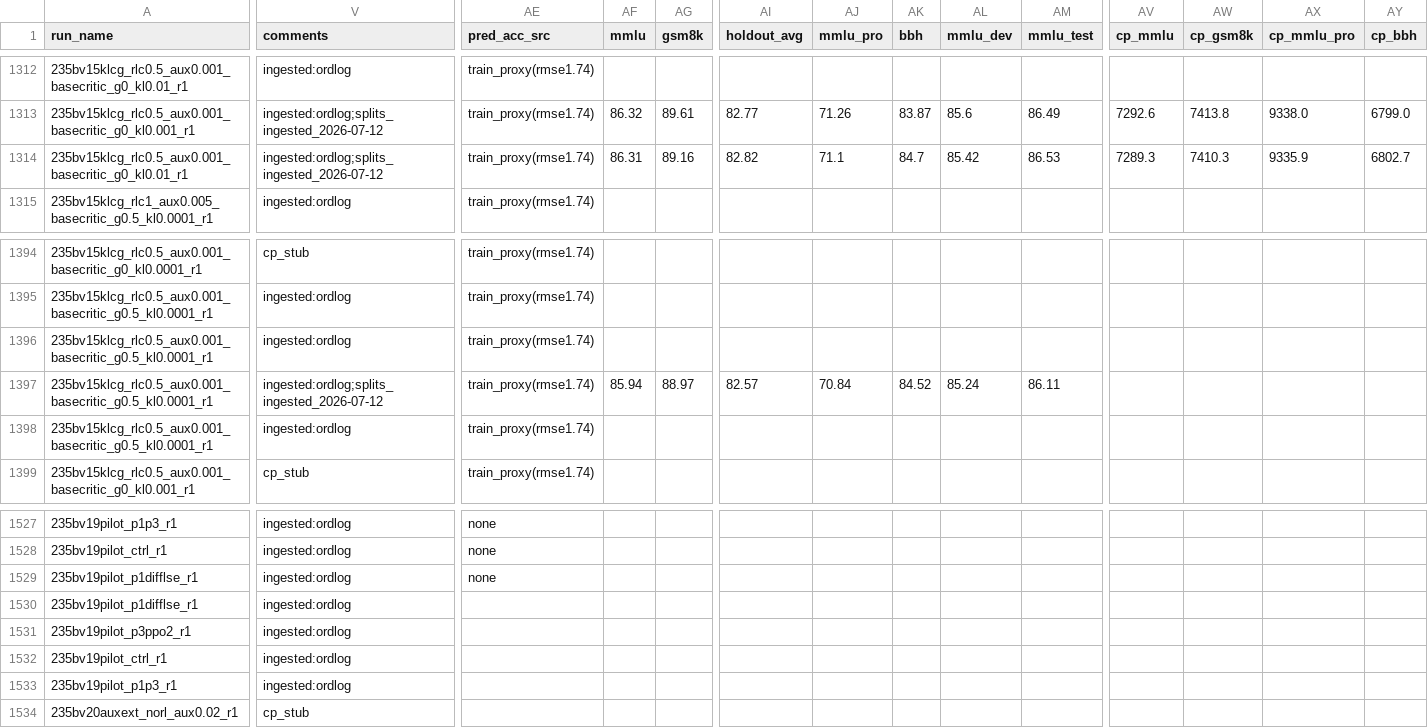
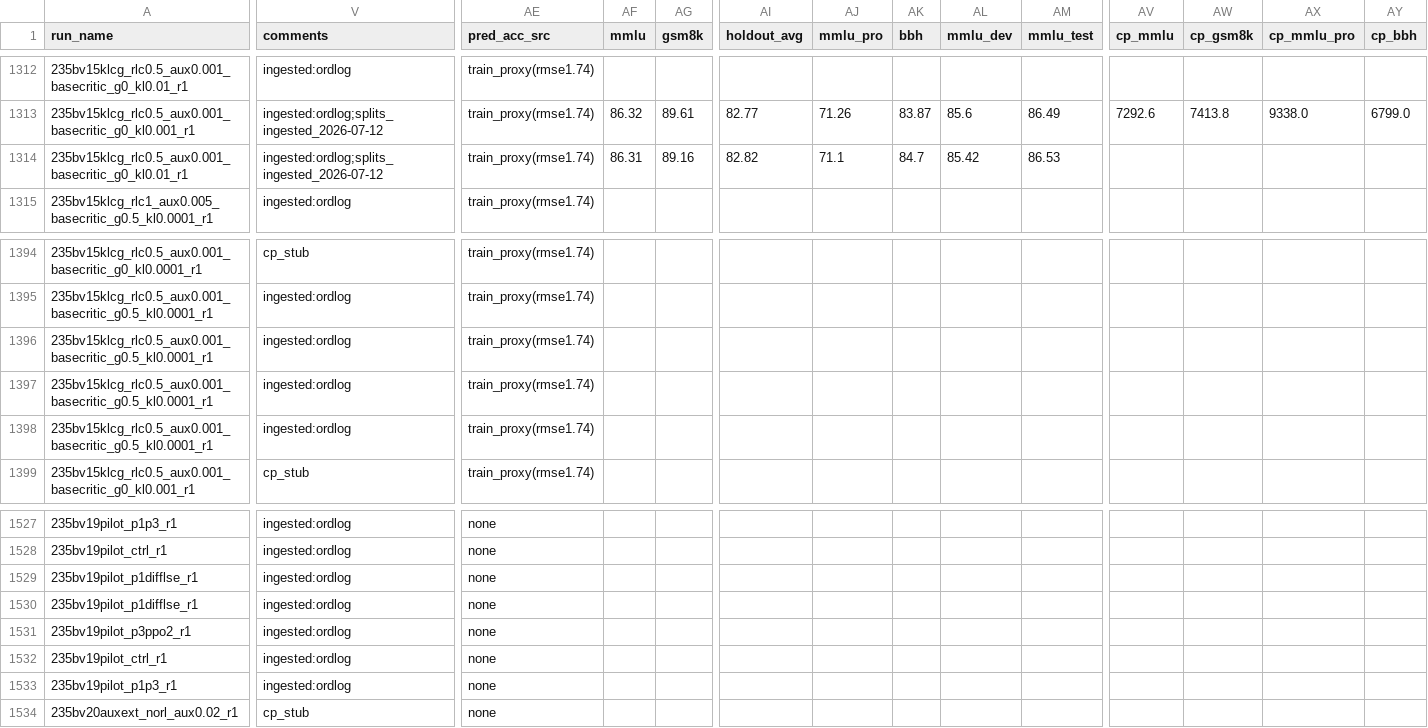
Before and after one commit to jondebug/Pai-Megatron-Patch, a CSV file: examples/qwen3/benchmarks/benchmark_results.csv, drawn as a sheet; only a part is shown, gaps mark what is left out; the diff covers the shown part only; the diff names each change by its address in the sheet, - before the commit and + after, or states it on an @@ line.

Commit message:
auto: refresh benchmark_results.csv 2026-07-13T07:53:50Z

```diff
--- a/examples/qwen3/benchmarks/benchmark_results.csv
+++ b/examples/qwen3/benchmarks/benchmark_results.csv
-AV1314 (cp_mmlu): 7289.3
+AV1314 (cp_mmlu): (empty)
-AW1314 (cp_gsm8k): 7410.3
+AW1314 (cp_gsm8k): (empty)
-AX1314 (cp_mmlu_pro): 9335.9
+AX1314 (cp_mmlu_pro): (empty)
-AY1314 (cp_bbh): 6802.7
+AY1314 (cp_bbh): (empty)
-V1397 (comments): ingested:ordlog;splits_ingested_2026-07-12
+V1397 (comments): ingested:ordlog
-AF1397 (mmlu): 85.94
+AF1397 (mmlu): (empty)
-AG1397 (gsm8k): 88.97
+AG1397 (gsm8k): (empty)
-AI1397 (holdout_avg): 82.57
+AI1397 (holdout_avg): (empty)
-AJ1397 (mmlu_pro): 70.84
+AJ1397 (mmlu_pro): (empty)
-AK1397 (bbh): 84.52
+AK1397 (bbh): (empty)
-AL1397 (mmlu_dev): 85.24
+AL1397 (mmlu_dev): (empty)
-AM1397 (mmlu_test): 86.11
+AM1397 (mmlu_test): (empty)
-AE1530:AE1534 (pred_acc_src): (empty)
+AE1530:AE1534 (pred_acc_src): none
```
Also changed, not shown: 8 edited cells elsewhere in this file.
